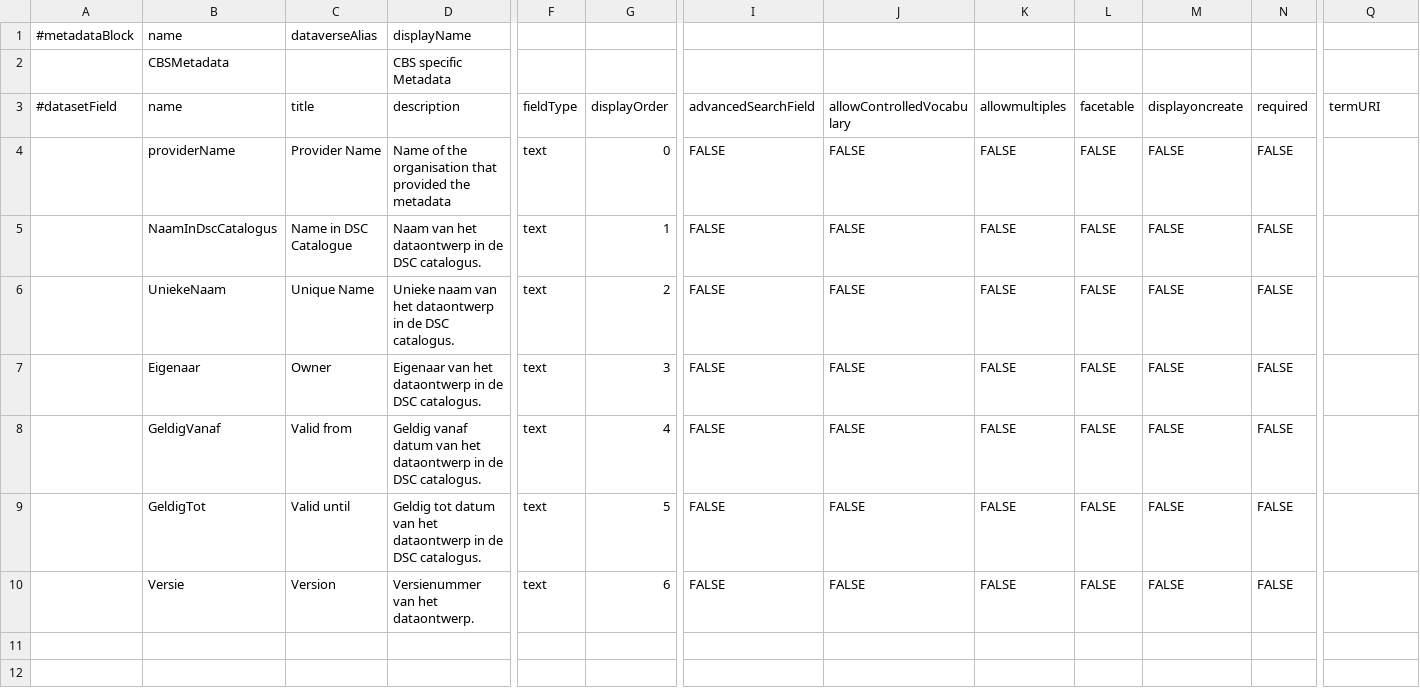
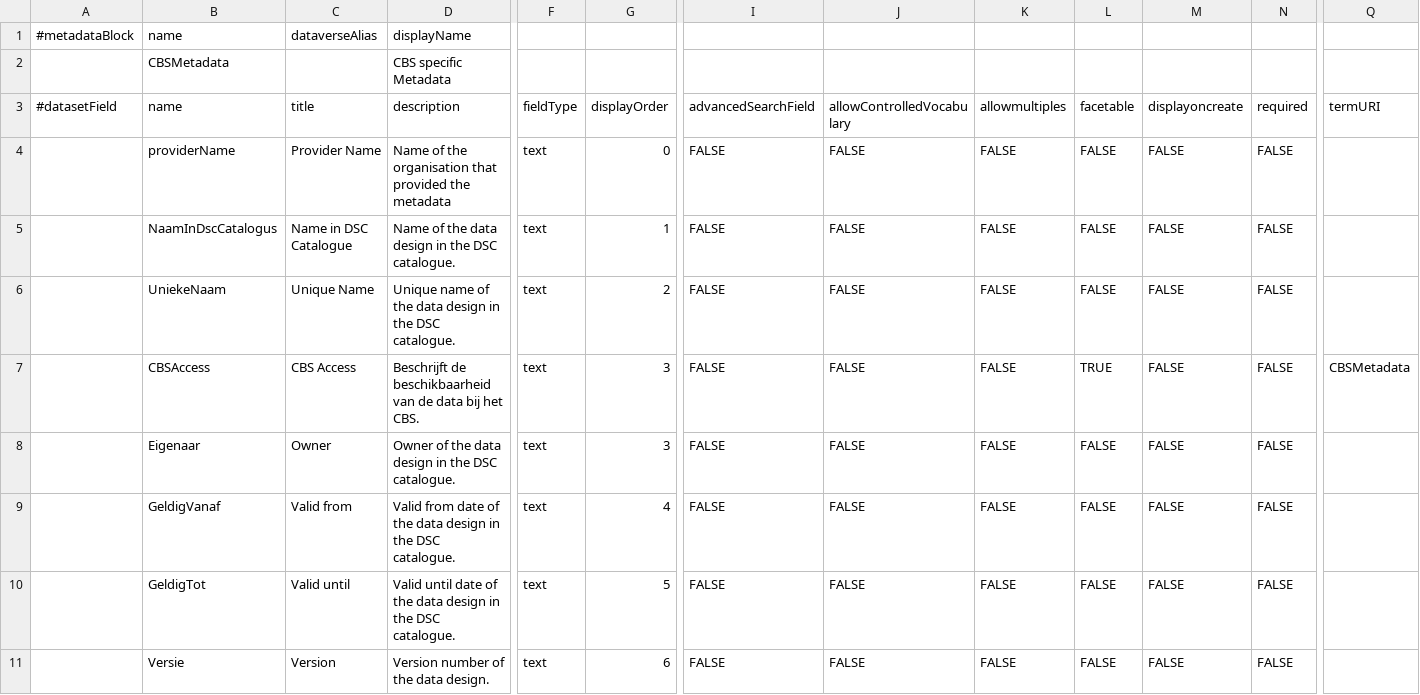
Before and after one commit to odissei-data/Custom-Metadata-Blocks, a TSV file: tsv files/CBSMetadata.tsv, drawn as a sheet; only a part is shown, gaps mark what is left out; addresses are those after the commit; rows hold the shown columns only; the diff names each change by its address in the sheet, - before the commit and + after, or states it on an @@ line.

Commit message:
Update CBSMetadata.tsv
Added a new field to store access information. Also changed Dutch descriptions into English.

```diff
--- a/tsv files/CBSMetadata.tsv
+++ b/tsv files/CBSMetadata.tsv
-D5 (description): Naam van het dataontwerp in de DSC catalogus.
+D5 (description): Name of the data design in the DSC catalogue.
-D6 (description): Unieke naam van het dataontwerp in de DSC catalogus.
+D6 (description): Unique name of the data design in the DSC catalogue.
+row 7:  | CBSAccess | CBS Access | Beschrijft de beschikbaarheid van de data bij het CBS. | text | 3 | FALSE | FALSE | FALSE | TRUE | FALSE | FALSE | CBSMetadata
-D8 (description): Eigenaar van het dataontwerp in de DSC catalogus.
+D8 (description): Owner of the data design in the DSC catalogue.
-D9 (description): Geldig vanaf datum van het dataontwerp in de DSC catalogus.
+D9 (description): Valid from date of the data design in the DSC catalogue.
-D10 (description): Geldig tot datum van het dataontwerp in de DSC catalogus.
+D10 (description): Valid until date of the data design in the DSC catalogue.
-D11 (description): Versienummer van het dataontwerp.
+D11 (description): Version number of the data design.
```
